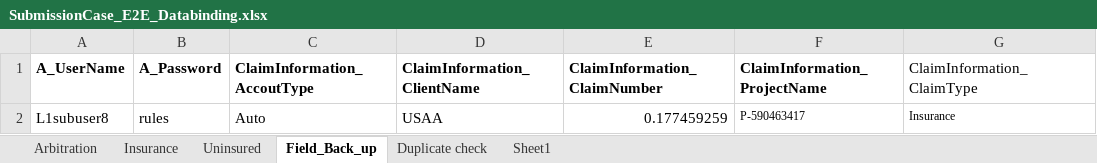
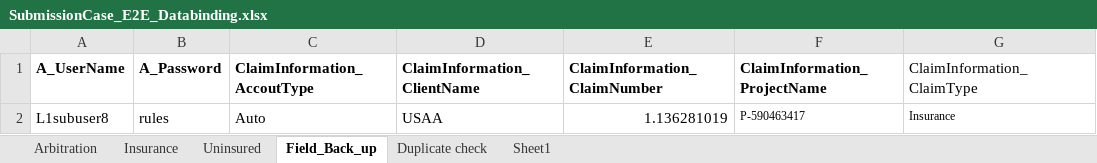
Before and after one commit to Balajirbala13/AFNI-SubmissionCase, an Excel workbook: SubmissionCase_E2E/SubmissionCase_E2E_Databinding.xlsx, sheet Field_Back_up, drawn as a sheet; only a part is shown; values as stored, in another font and other column widths than the file's, no borders; the diff names each change by its address in the sheet, - before the commit and + after, or states it on an @@ line.

```diff
--- a/SubmissionCase_E2E/SubmissionCase_E2E_Databinding.xlsx (sheet Field_Back_up)
+++ b/SubmissionCase_E2E/SubmissionCase_E2E_Databinding.xlsx (sheet Field_Back_up)
-E2: 0.177459259
+E2: 1.136281019
```
Also changed, not shown: sheet Insurance, sheet Duplicate check, sheet Uninsured, sheet Arbitration, sheet Sheet1, SubmissionCase_E2E/bin/Debug/SubmissionCase_E2E_Databinding.xlsx, 24 other files.
